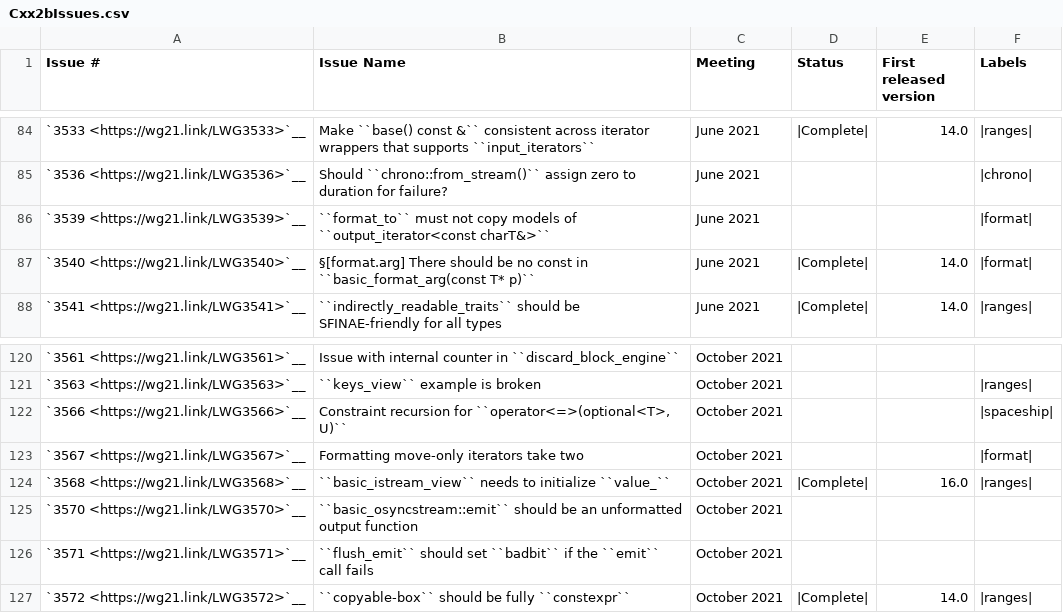
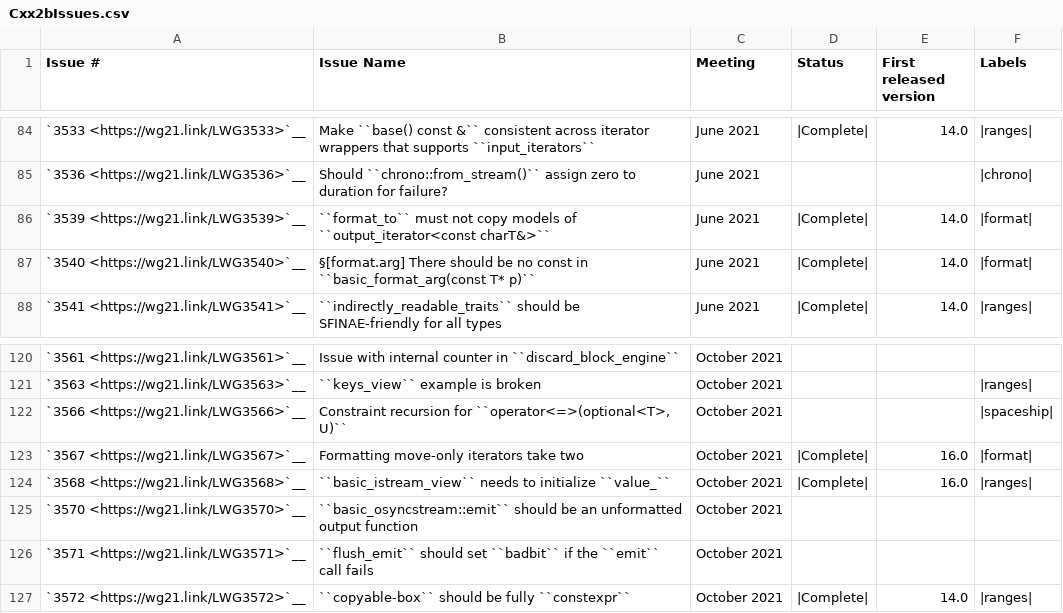
Before and after one commit to CTSRD-CHERI/libcxx, a CSV file: docs/Status/Cxx2bIssues.csv, drawn as a sheet; only a part is shown, gaps mark what is left out.

```diff
--- a/docs/Status/Cxx2bIssues.csv
+++ b/docs/Status/Cxx2bIssues.csv
@@ -85,3 +85,3 @@
 `3536 <https://wg21.link/LWG3536>`__,"Should ``chrono::from_stream()`` assign zero to duration for failure?","June 2021","","","|chrono|"
-`3539 <https://wg21.link/LWG3539>`__,"``format_to`` must not copy models of ``output_iterator<const charT&>``","June 2021","","","|format|"
+`3539 <https://wg21.link/LWG3539>`__,"``format_to`` must not copy models of ``output_iterator<const charT&>``","June 2021","|Complete|","14.0","|format|"
 `3540 <https://wg21.link/LWG3540>`__,"§[format.arg] There should be no const in ``basic_format_arg(const T* p)``","June 2021","|Complete|","14.0","|format|"
@@ -122,3 +122,3 @@
 `3566 <https://wg21.link/LWG3566>`__,"Constraint recursion for ``operator<=>(optional<T>, U)``","October 2021","","","|spaceship|"
-`3567 <https://wg21.link/LWG3567>`__,"Formatting move-only iterators take two","October 2021","","","|format|"
+`3567 <https://wg21.link/LWG3567>`__,"Formatting move-only iterators take two","October 2021","|Complete|","16.0","|format|"
 `3568 <https://wg21.link/LWG3568>`__,"``basic_istream_view`` needs to initialize ``value_``","October 2021","|Complete|","16.0","|ranges|"
```
Also changed, not shown: 6 other files.
